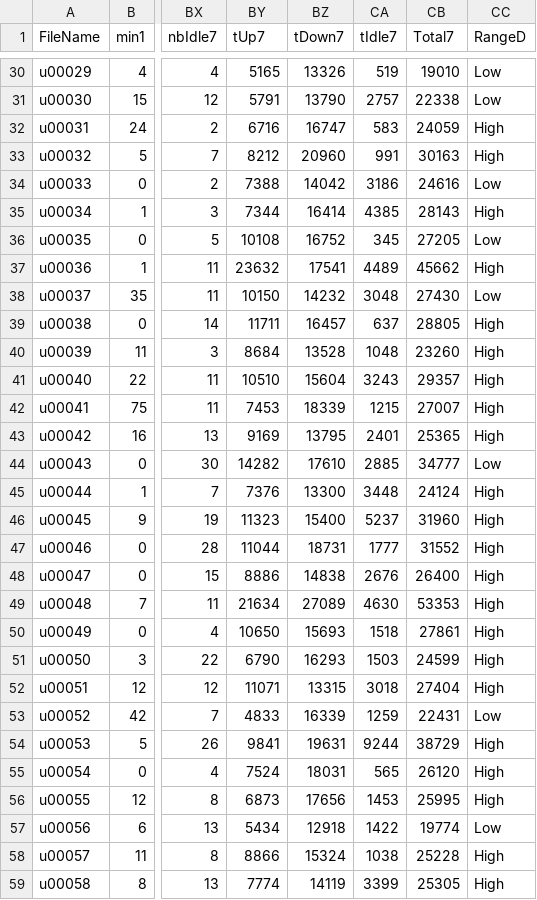
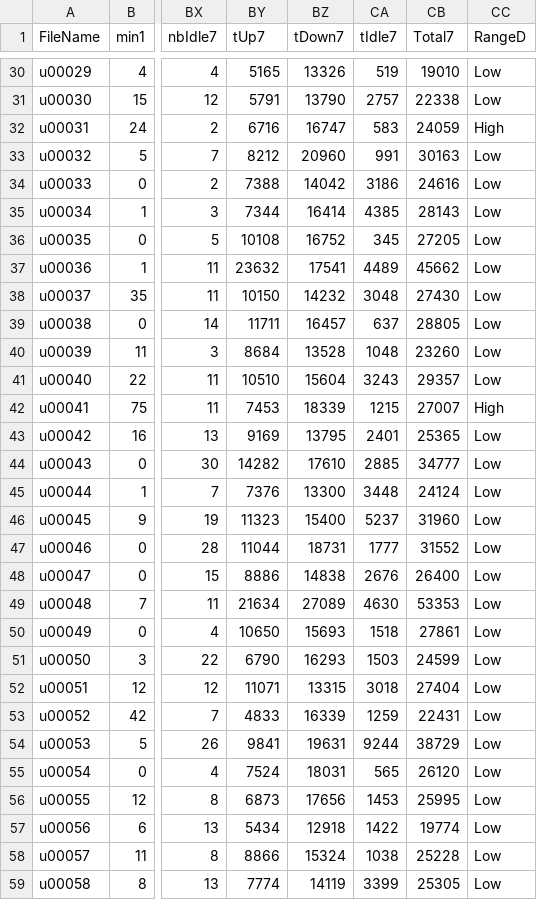
Before and after one commit to spagnuolocarmine/spagnuolocarmine.github.io, a CSV file: assets/files/range_d_hl.csv, drawn as a sheet; only a part is shown, gaps mark what is left out; the diff covers the shown part only; the diff names each change by its address in the sheet, - before the commit and + after, or states it on an @@ line.

```diff
--- a/assets/files/range_d_hl.csv
+++ b/assets/files/range_d_hl.csv
-CC33 (RangeD): High
+CC33 (RangeD): Low
-CC35 (RangeD): High
+CC35 (RangeD): Low
-CC37 (RangeD): High
+CC37 (RangeD): Low
-CC39:CC41 (RangeD): High
+CC39:CC41 (RangeD): Low
-CC43 (RangeD): High
+CC43 (RangeD): Low
-CC45:CC52 (RangeD): High
+CC45:CC52 (RangeD): Low
-CC54:CC56 (RangeD): High
+CC54:CC56 (RangeD): Low
-CC58:CC59 (RangeD): High
+CC58:CC59 (RangeD): Low
```
Also changed, not shown: 151 edited cells elsewhere in this file, assets/files/range_a_hl.csv, assets/files/range_s_hl.csv.
